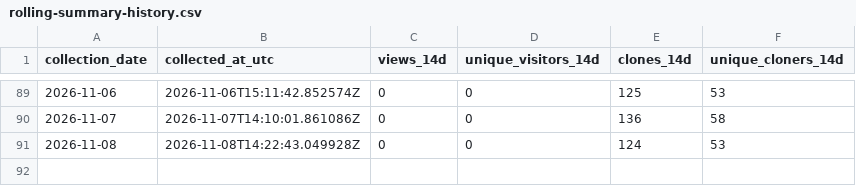
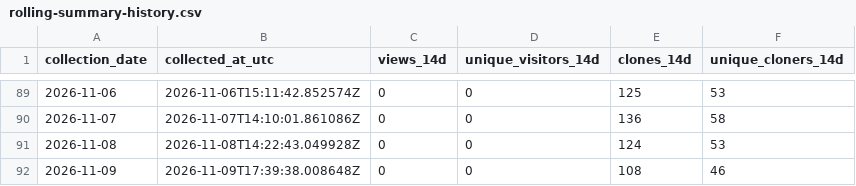
Before and after one commit to TemperalTemplar/floppy-project-interaction-system, a CSV file: analytics/github-traffic/rolling-summary-history.csv, drawn as a sheet; only a part is shown, gaps mark what is left out.

```diff
--- a/analytics/github-traffic/rolling-summary-history.csv
+++ b/analytics/github-traffic/rolling-summary-history.csv
@@ -91 +91,2 @@ collection_date,collected_at_utc,views_14d,unique_visitors_14d,clones_14d,unique
 2026-11-08,2026-11-08T14:22:43.049928Z,0,0,124,53
+2026-11-09,2026-11-09T17:39:38.008648Z,0,0,108,46
```
Also changed, not shown: analytics/github-traffic/daily-history.csv, 3 other files.
